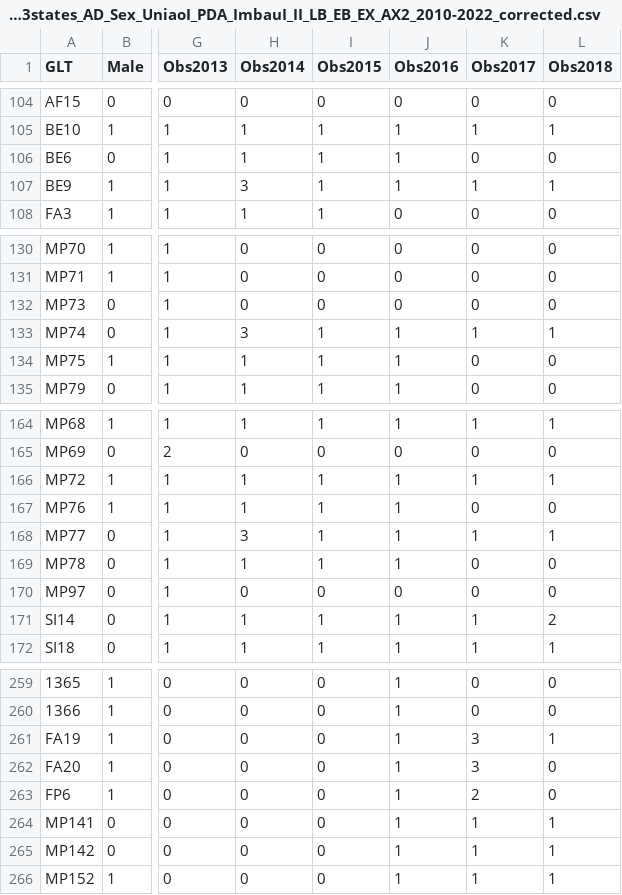
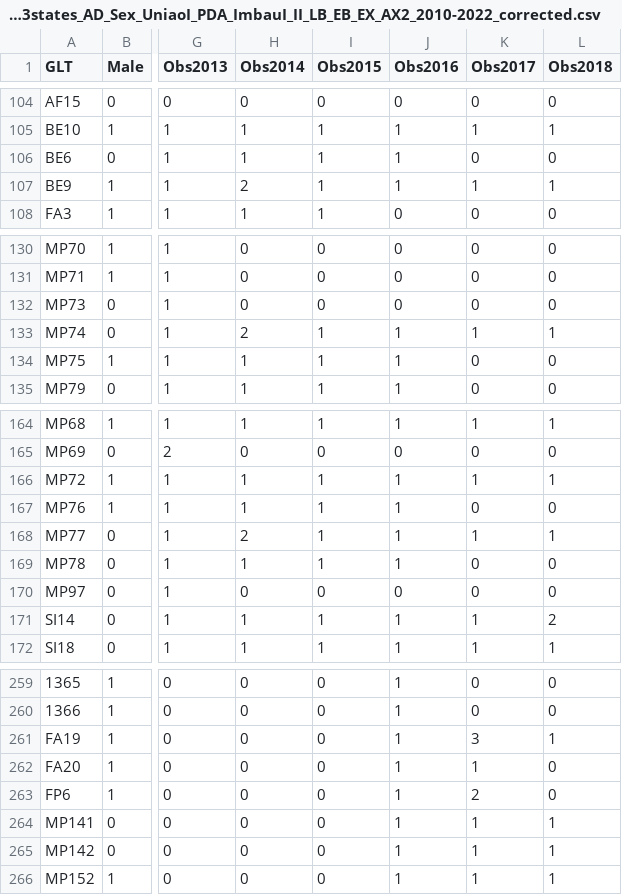
Before and after one commit to auponchon/GoldenLionTamarins, a CSV file: data/NewlyCreatedData/CMR/CMR_3states_AD_Sex_UniaoI_PDA_ImbauI_II_LB_EB_EX_AX2_2010-2022_corrected.csv, drawn as a sheet; only a part is shown, gaps mark what is left out; the diff names each change by its address in the sheet, - before the commit and + after, or states it on an @@ line.

```diff
--- a/data/NewlyCreatedData/CMR/CMR_3states_AD_Sex_UniaoI_PDA_ImbauI_II_LB_EB_EX_AX2_2010-2022_corrected.csv
+++ b/data/NewlyCreatedData/CMR/CMR_3states_AD_Sex_UniaoI_PDA_ImbauI_II_LB_EB_EX_AX2_2010-2022_corrected.csv
-H107 (Obs2014): 3
+H107 (Obs2014): 2
-H133 (Obs2014): 3
+H133 (Obs2014): 2
-H168 (Obs2014): 3
+H168 (Obs2014): 2
-K262 (Obs2017): 3
+K262 (Obs2017): 1
```
Also changed, not shown: 10 other files.
